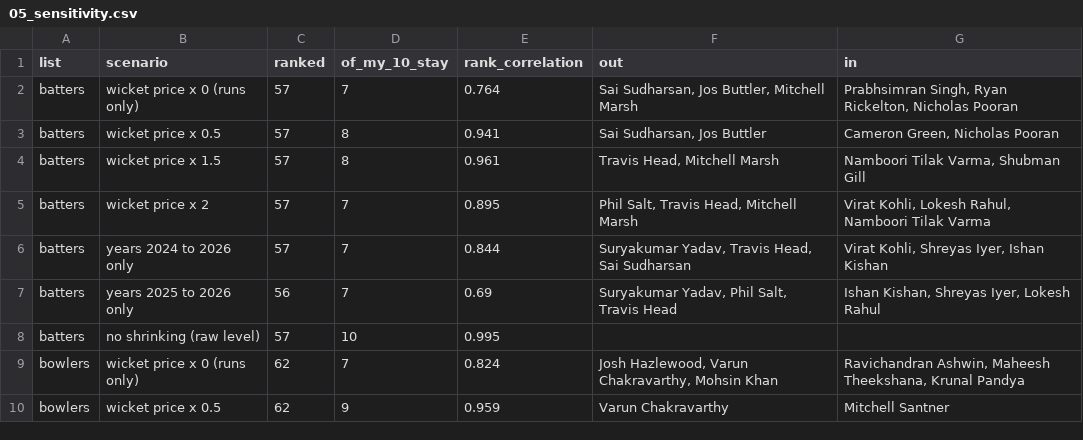
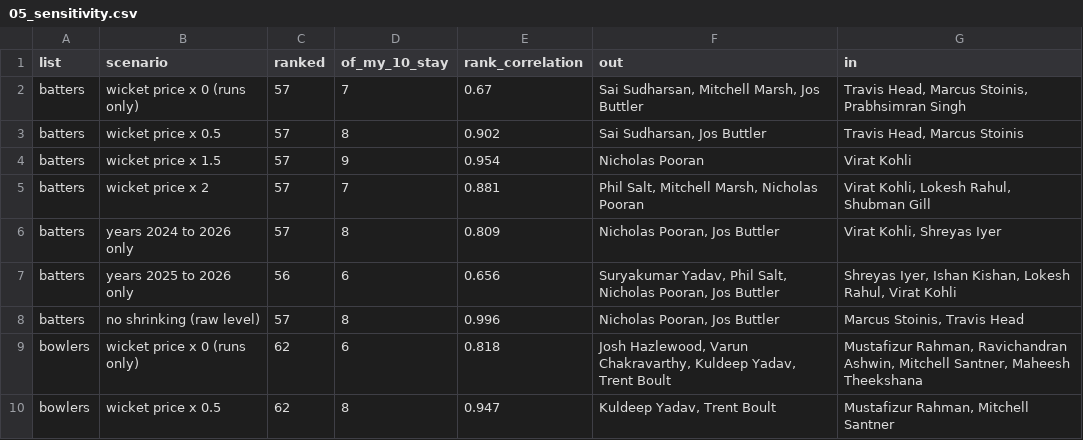
Before and after one commit to yughpatel/SupeRR_Selector_Season_2, a CSV file: outputs/05_sensitivity.csv, drawn as a sheet; only a part is shown; the diff covers the shown part only.

Commit message:
Add ground and balls faced to the value model, rebuild lists and report
Step 3 now knows the ground and how many balls the striker has faced, and training balls get ground and opponent rates from other folds only. Steps 4 to 6 are rerun on it: Pooran, Kuldeep Yadav and Boult come in for Head, Mohsin Khan and Mustafizur. Step 5 gets a forward test (2022 to 2025 against 2026) and builds the final lists in IPL terms itself. Notes, notebook summaries and the report are updated.

```diff
--- a/outputs/05_sensitivity.csv
+++ b/outputs/05_sensitivity.csv
@@ -1,10 +1,10 @@
 list,scenario,ranked,of_my_10_stay,rank_correlation,out,in
-batters,wicket price x 0 (runs only),57,7,0.764,"Sai Sudharsan, Jos Buttler, Mitchell Marsh","Prabhsimran Singh, Ryan Rickelton, Nicholas Pooran"
-batters,wicket price x 0.5,57,8,0.941,"Sai Sudharsan, Jos Buttler","Cameron Green, Nicholas Pooran"
-batters,wicket price x 1.5,57,8,0.961,"Travis Head, Mitchell Marsh","Namboori Tilak Varma, Shubman Gill"
-batters,wicket price x 2,57,7,0.895,"Phil Salt, Travis Head, Mitchell Marsh","Virat Kohli, Lokesh Rahul, Namboori Tilak Varma"
-batters,years 2024 to 2026 only,57,7,0.844,"Suryakumar Yadav, Travis Head, Sai Sudharsan","Virat Kohli, Shreyas Iyer, Ishan Kishan"
-batters,years 2025 to 2026 only,56,7,0.69,"Suryakumar Yadav, Phil Salt, Travis Head","Ishan Kishan, Shreyas Iyer, Lokesh Rahul"
-batters,no shrinking (raw level),57,10,0.995,,
-bowlers,wicket price x 0 (runs only),62,7,0.824,"Josh Hazlewood, Varun Chakravarthy, Mohsin Khan","Ravichandran Ashwin, Maheesh Theekshana, Krunal Pandya"
-bowlers,wicket price x 0.5,62,9,0.959,Varun Chakravarthy,Mitchell Santner
+batters,wicket price x 0 (runs only),57,7,0.67,"Sai Sudharsan, Mitchell Marsh, Jos Buttler","Travis Head, Marcus Stoinis, Prabhsimran Singh"
+batters,wicket price x 0.5,57,8,0.902,"Sai Sudharsan, Jos Buttler","Travis Head, Marcus Stoinis"
+batters,wicket price x 1.5,57,9,0.954,Nicholas Pooran,Virat Kohli
+batters,wicket price x 2,57,7,0.881,"Phil Salt, Mitchell Marsh, Nicholas Pooran","Virat Kohli, Lokesh Rahul, Shubman Gill"
+batters,years 2024 to 2026 only,57,8,0.809,"Nicholas Pooran, Jos Buttler","Virat Kohli, Shreyas Iyer"
+batters,years 2025 to 2026 only,56,6,0.656,"Suryakumar Yadav, Phil Salt, Nicholas Pooran, Jos Buttler","Shreyas Iyer, Ishan Kishan, Lokesh Rahul, Virat Kohli"
+batters,no shrinking (raw level),57,8,0.996,"Nicholas Pooran, Jos Buttler","Marcus Stoinis, Travis Head"
+bowlers,wicket price x 0 (runs only),62,6,0.818,"Josh Hazlewood, Varun Chakravarthy, Kuldeep Yadav, Trent Boult","Mustafizur Rahman, Ravichandran Ashwin, Mitchell Santner, Maheesh Theekshana"
+bowlers,wicket price x 0.5,62,8,0.947,"Kuldeep Yadav, Trent Boult","Mustafizur Rahman, Mitchell Santner"
```
Also changed, not shown: 18 edited cells elsewhere in this file, outputs/04_batters.csv, outputs/05_batters.csv, 28 other files.
